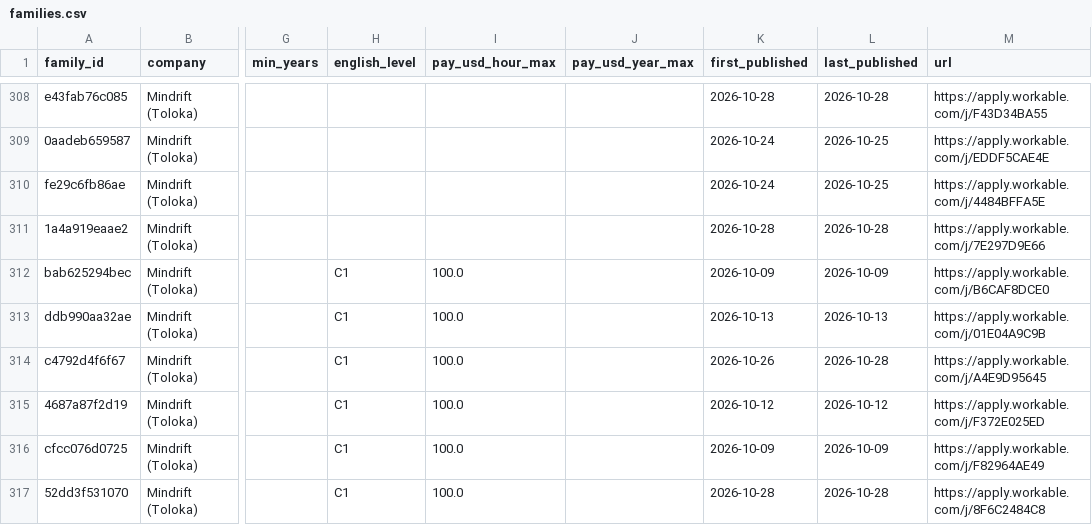
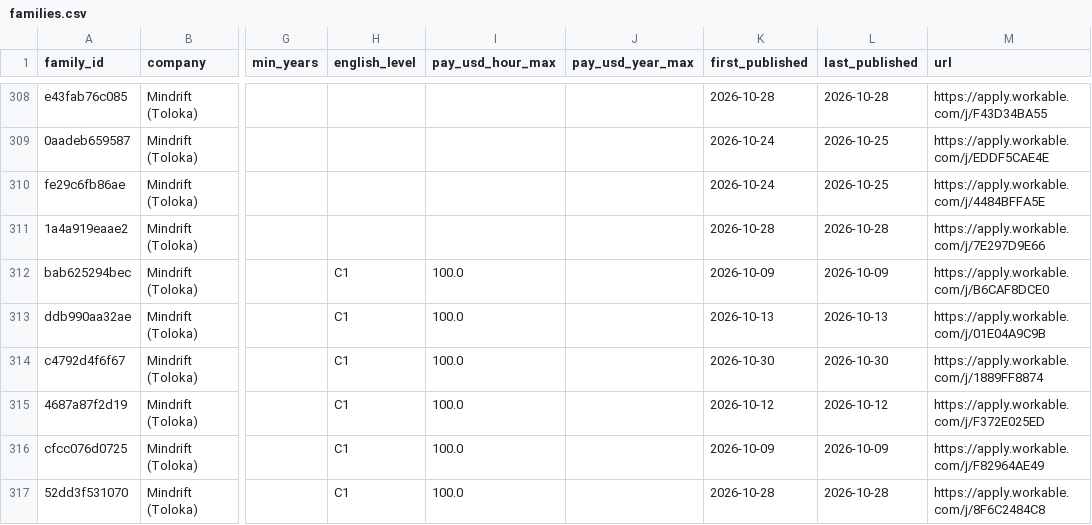
Before and after one commit to Jsebastian323/webdata-delivery-kit, a CSV file: data/jobs/families.csv, drawn as a sheet; only a part is shown, gaps mark what is left out; the diff covers the shown part only; the diff names each change by its address in the sheet, - before the commit and + after, or states it on an @@ line.

```diff
--- a/data/jobs/families.csv
+++ b/data/jobs/families.csv
-K314 (first_published): 2026-10-26
+K314 (first_published): 2026-10-30
-L314 (last_published): 2026-10-28
+L314 (last_published): 2026-10-30
-M314 (url): https://apply.workable.com/j/A4E9D95645
+M314 (url): https://apply.workable.com/j/1889FF8874
```
Also changed, not shown: 9 added rows, 5 removed rows and 25 edited cells elsewhere in this file, 3 other files.
